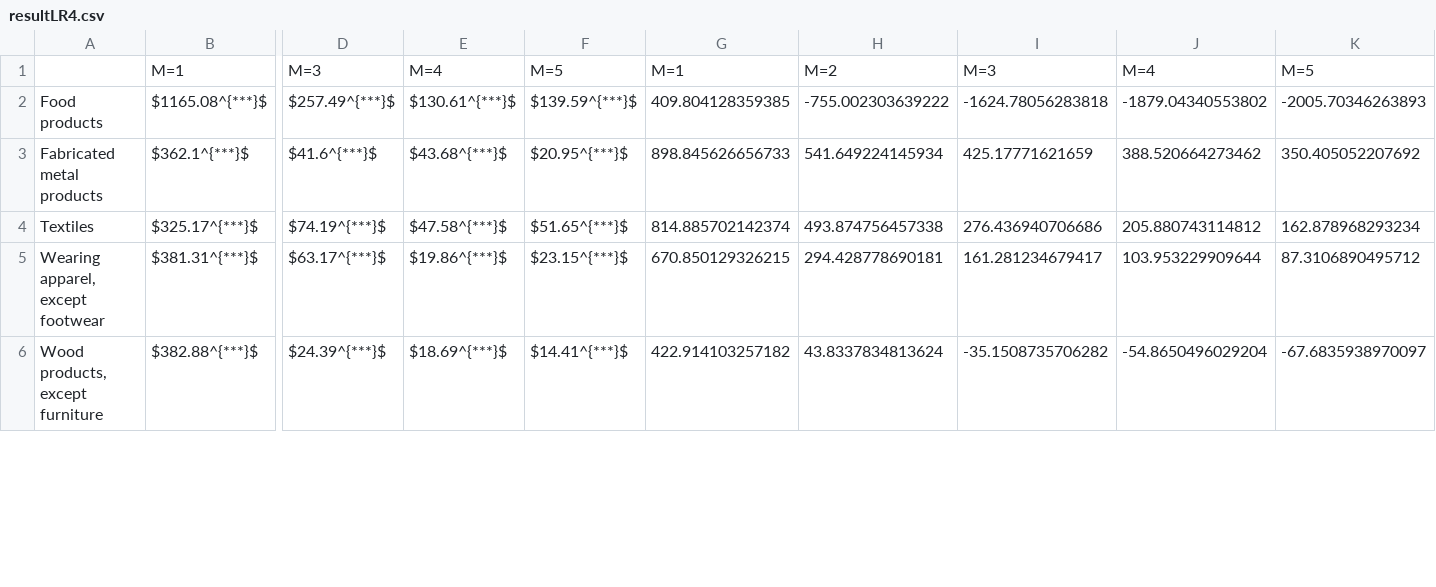
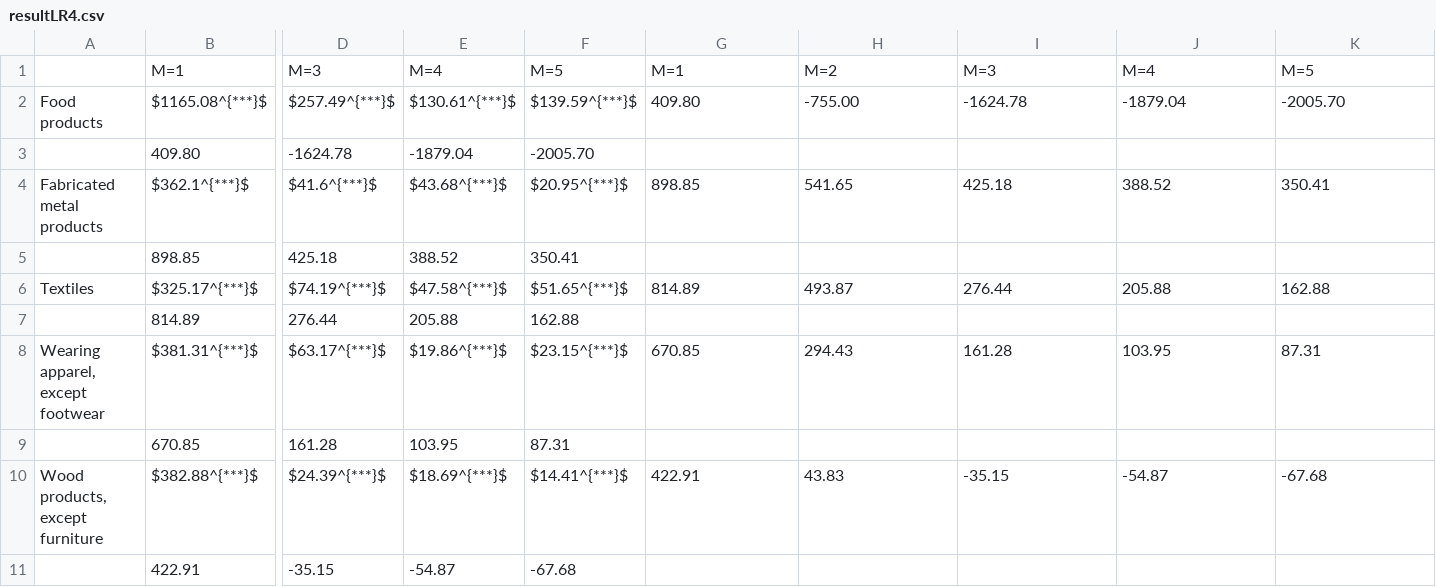
Before and after one commit to JasmineHao/NormalRegPanelMixture, a CSV file: results/Chile/resultLR4.csv, drawn as a sheet; only a part is shown, gaps mark what is left out; addresses are those after the commit; rows hold the shown columns only; the diff covers the shown part only; the diff names each change by its address in the sheet, - before the commit and + after, or states it on an @@ line.

```diff
--- a/results/Chile/resultLR4.csv
+++ b/results/Chile/resultLR4.csv
-G2: 409.804128359385
+G2: 409.80
-H2: -755.002303639222
+H2: -755.00
-I2: -1624.78056283818
+I2: -1624.78
-J2: -1879.04340553802
+J2: -1879.04
-K2: -2005.70346263893
+K2: -2005.70
+row 3:  | 409.80 | -1624.78 | -1879.04 | -2005.70
-G4: 898.845626656733
+G4: 898.85
-H4: 541.649224145934
+H4: 541.65
-I4: 425.17771621659
+I4: 425.18
-J4: 388.520664273462
+J4: 388.52
-K4: 350.405052207692
+K4: 350.41
+row 5:  | 898.85 | 425.18 | 388.52 | 350.41
-G6: 814.885702142374
+G6: 814.89
-H6: 493.874756457338
+H6: 493.87
-I6: 276.436940706686
+I6: 276.44
-J6: 205.880743114812
+J6: 205.88
-K6: 162.878968293234
+K6: 162.88
+row 7:  | 814.89 | 276.44 | 205.88 | 162.88
-G8: 670.850129326215
+G8: 670.85
-H8: 294.428778690181
+H8: 294.43
-I8: 161.281234679417
+I8: 161.28
-J8: 103.953229909644
+J8: 103.95
-K8: 87.3106890495712
+K8: 87.31
+row 9:  | 670.85 | 161.28 | 103.95 | 87.31
-G10: 422.914103257182
+G10: 422.91
-H10: 43.8337834813624
+H10: 43.83
-I10: -35.1508735706282
+I10: -35.15
-J10: -54.8650496029204
+J10: -54.87
-K10: -67.6835938970097
+K10: -67.68
+row 11:  | 422.91 | -35.15 | -54.87 | -67.68
```
Also changed, not shown: 6 added rows and 30 edited cells elsewhere in this file, results/Chile/resultLR3.csv, results/Chile/resultLR5.csv, 12 other files.
